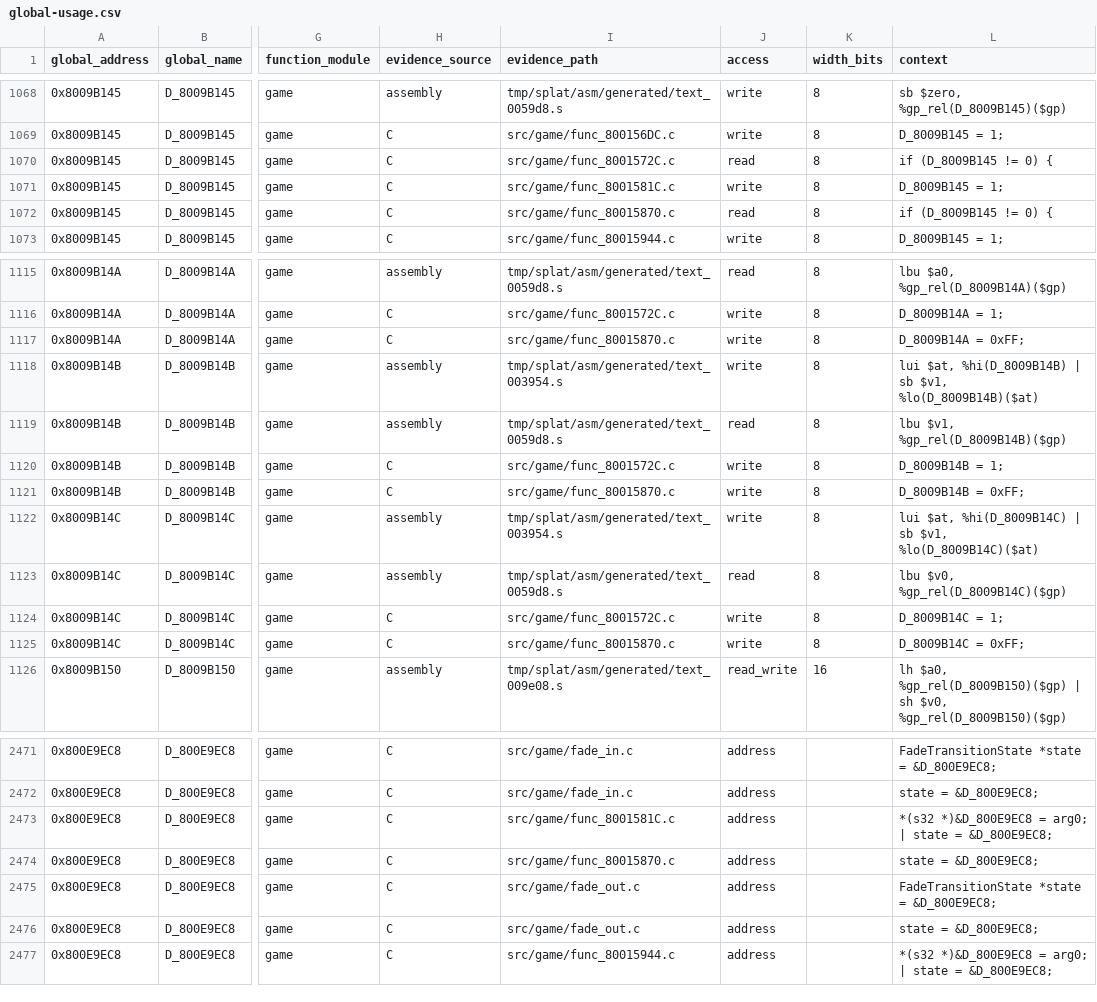
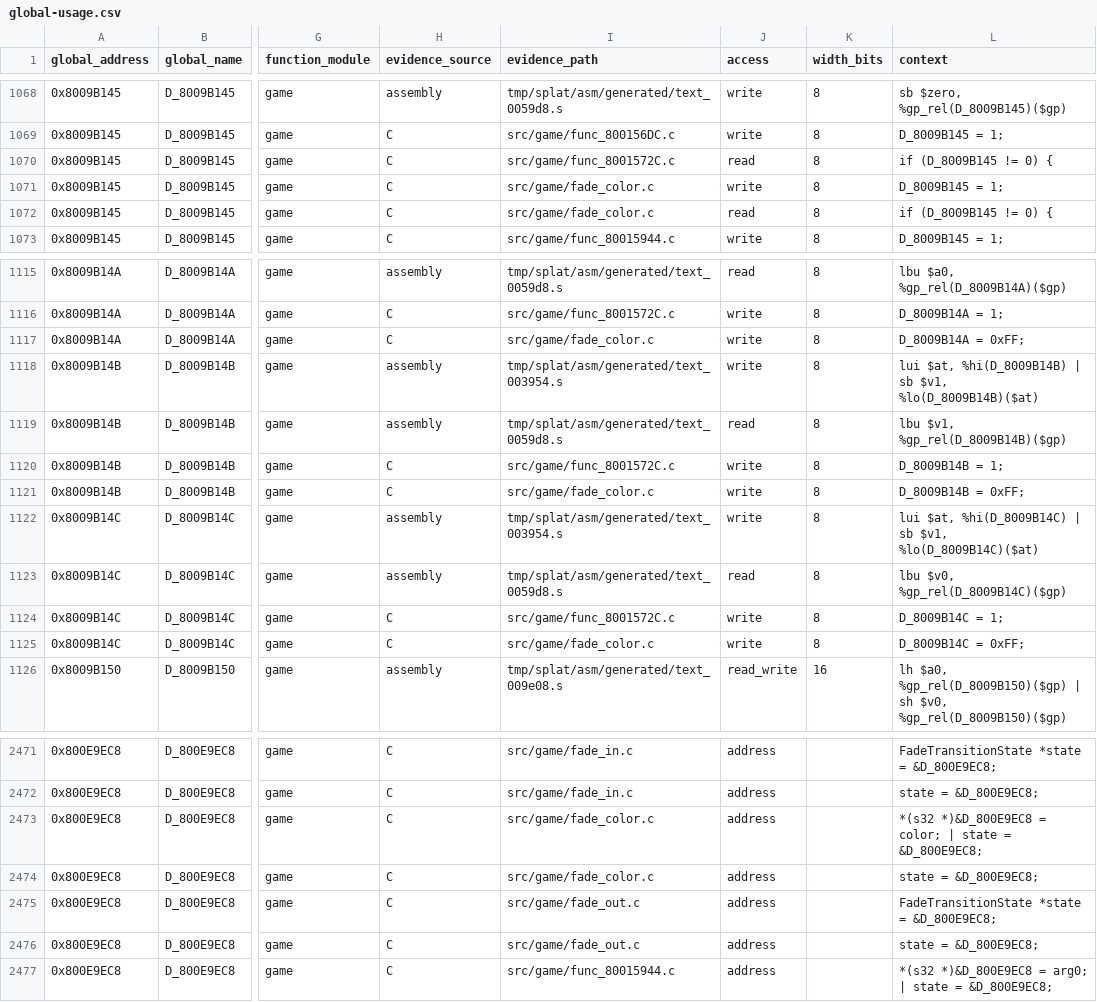
Before and after one commit to MaChInEgUn3/memories-decomp, a CSV file: notes/global-usage.csv, drawn as a sheet; only a part is shown, gaps mark what is left out; the diff names each change by its address in the sheet, - before the commit and + after, or states it on an @@ line.

Commit message:
Coalesce fade color setup (#132)
Groups func_8001581C and func_80015870 into src/game/fade_color.c.

The pair is contiguous (0x54 + 0x48 = 0x9C, exactly the span to 0x800158B8),
shares the gcc_2_8_1_g8_split profile, and is defined in address order. The
group stops at Fade_InitOut, which belongs to the existing fade_out.c group and
also builds with the plain g8 profile.

func_8001581C writes the requested colour into the fade state and sets a flag
when that colour is white; func_80015870 acts on that flag by forcing the state
to white with its own flags and step values.

Byte-identical reorganisation; CI reproduced SHA-256
84a54ed74f3d0edd6d81380839f7e4ef5bfb21ecea18be9a062bd6bfa5a45c88 with matching
C unchanged at 0x18514 bytes.

Part of #39.

```diff
--- a/notes/global-usage.csv
+++ b/notes/global-usage.csv
-I1071 (evidence_path): src/game/func_8001581C.c
+I1071 (evidence_path): src/game/fade_color.c
-I1072 (evidence_path): src/game/func_80015870.c
+I1072 (evidence_path): src/game/fade_color.c
-I1117 (evidence_path): src/game/func_80015870.c
+I1117 (evidence_path): src/game/fade_color.c
-I1121 (evidence_path): src/game/func_80015870.c
+I1121 (evidence_path): src/game/fade_color.c
-I1125 (evidence_path): src/game/func_80015870.c
+I1125 (evidence_path): src/game/fade_color.c
-I2473 (evidence_path): src/game/func_8001581C.c
+I2473 (evidence_path): src/game/fade_color.c
-L2473 (context): …*)&D_800E9EC8 = arg0; | state…
+L2473 (context): …*)&D_800E9EC8 = color; | state…
-I2474 (evidence_path): src/game/func_80015870.c
+I2474 (evidence_path): src/game/fade_color.c
```
Also changed, not shown: 4 other files.
